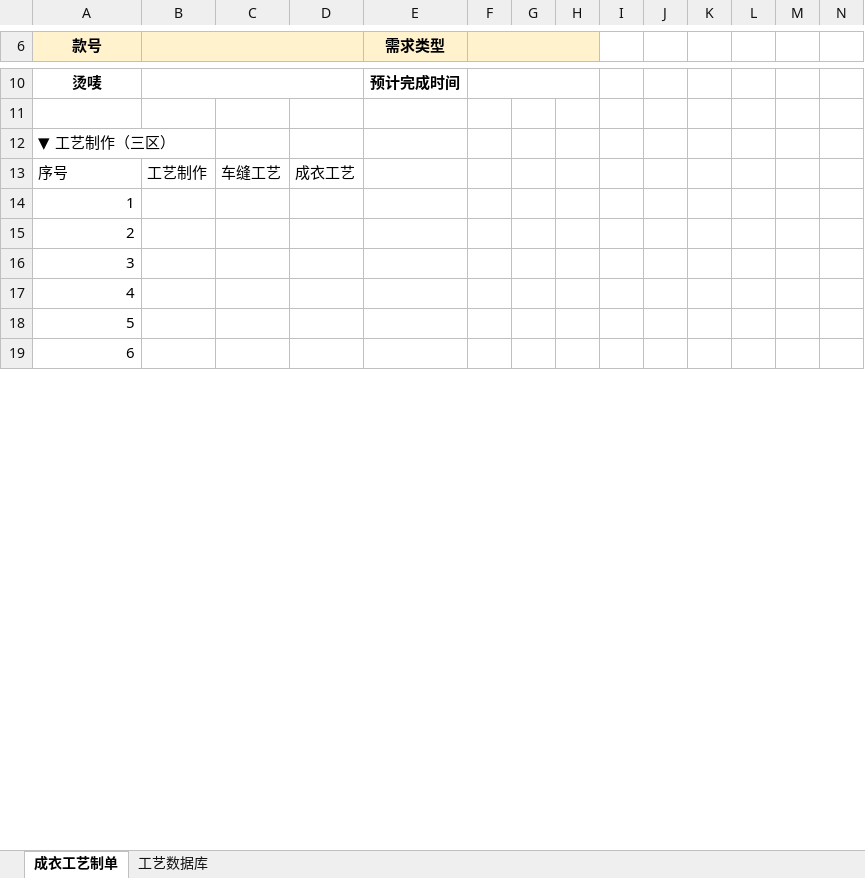
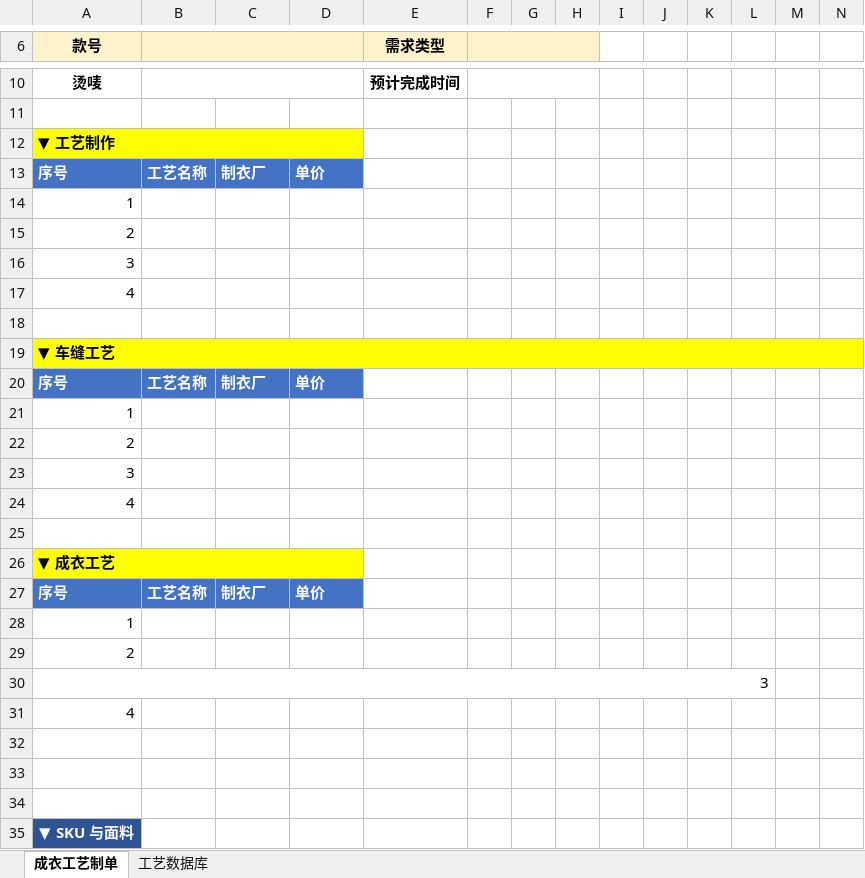
Before and after one commit to reaver4036064-code/craft-sheet-automation, an Excel workbook: config/成衣工艺单_设计师填表模板_v7.xlsx, sheet 成衣工艺制单, drawn as a sheet; only a part is shown, gaps mark what is left out; values as stored, in another font and other column widths than the file's, no borders; removed rows and columns are numbered as before the commit, all else as after; rows hold the shown columns only; the diff covers the shown part only; the diff names each change by its address in the sheet, - before the commit and + after, or states it on an @@ line.

```diff
--- a/config/成衣工艺单_设计师填表模板_v7.xlsx (sheet 成衣工艺制单)
+++ b/config/成衣工艺单_设计师填表模板_v7.xlsx (sheet 成衣工艺制单)
-A12 (款号): ▼ 工艺制作（三区）
+A12 (款号): ▼ 工艺制作
@@ A12 fill: none → #FFFF00, bold: off → on @@
+A12:D12 merged
-row 13: 序号 | 工艺制作 | 车缝工艺 | 成衣工艺
+row 13: 序号 | 工艺名称 | 制衣厂 | 单价
+row 18: (empty)
-A19 (款号): 5
+A19 (款号): ▼ 车缝工艺
@@ A19 fill: none → #FFFF00, bold: off → on @@
+A19:R19 merged
+row 20: 序号 | 工艺名称 | 制衣厂 | 单价
-A21 (款号): 6
+A21 (款号): 1
+row 22: 2
+row 23: 3
+row 24: 4
+row 25: (empty)
+row 26: ▼ 成衣工艺
+row 27: 序号 | 工艺名称 | 制衣厂 | 单价
+row 28: 1
+row 29: 2
+row 30: 3
+row 31: 4
+row 32: (empty)
+row 33: (empty)
+row 34: (empty)
+row 35: ▼ SKU 与面料
```
Also changed, not shown: 9 edited cells, cell formats and merged cells elsewhere in this sheet, sheet 工艺数据库, 2 other files.
